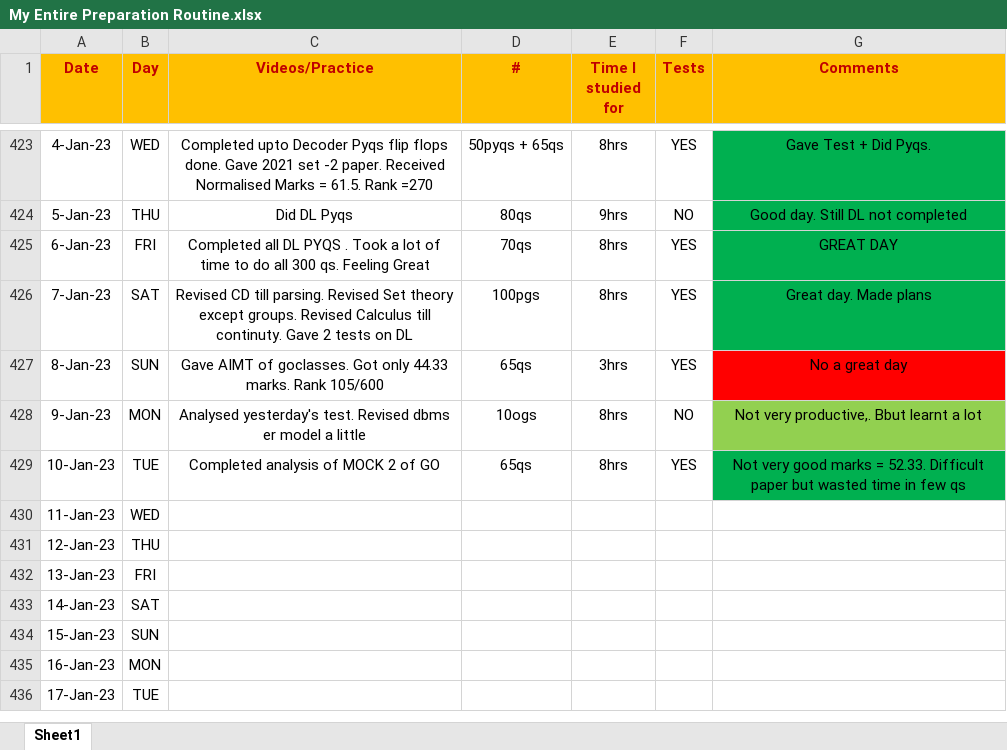
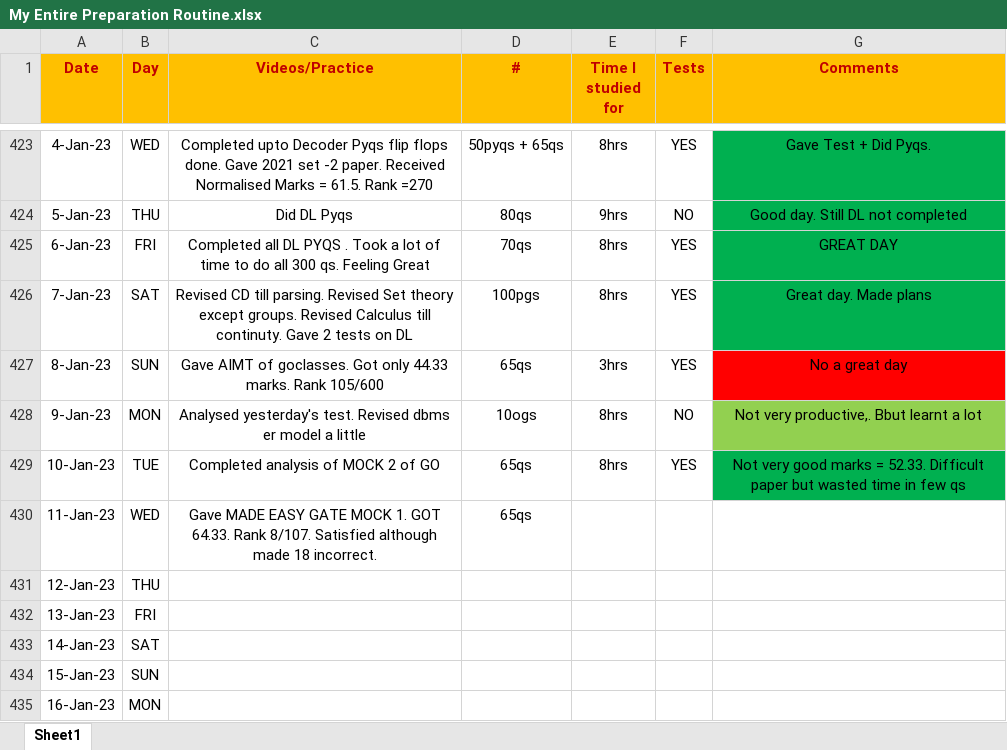
Before and after one commit to Abhrajyoti00/Abhrajyoti00-GATE_2022_2023, an Excel workbook: My Entire Preparation Routine.xlsx, sheet Sheet1, drawn as a sheet; only a part is shown, gaps mark what is left out; the shorter side is filled out with more unchanged rows; values as stored, in another font and other column widths than the file's, no borders; conditional formats not drawn; the diff names each change by its address in the sheet, - before the commit and + after, or states it on an @@ line.

Commit message:
Updated sheet 11th jan 2023

```diff
--- a/My Entire Preparation Routine.xlsx (sheet Sheet1)
+++ b/My Entire Preparation Routine.xlsx (sheet Sheet1)
-C430 (Videos/Practice): (empty)
+C430 (Videos/Practice): Gave MADE EASY GATE MOCK 1. GOT 64.33. Rank 8/107. Satisfied although made 18 incorrect.
-D430 (#): (empty)
+D430 (#): 65qs
```
